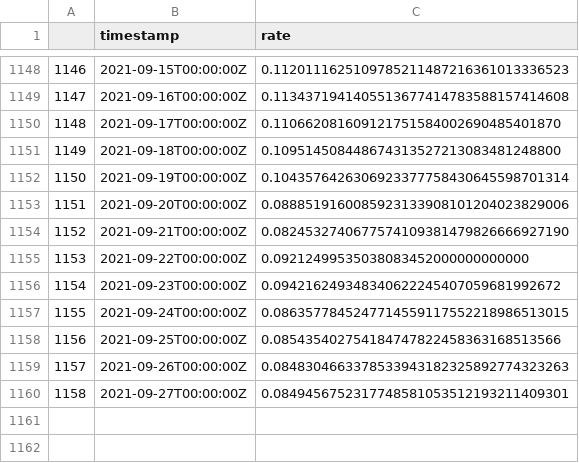
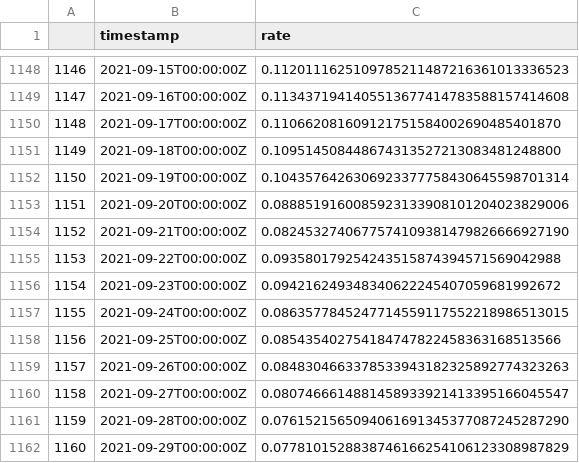
Before and after one commit to datanalys/datasets, a CSV file: datasets/currencies/crypto/historical/ZIL.csv, drawn as a sheet; only a part is shown, gaps mark what is left out.

```diff
--- a/datasets/currencies/crypto/historical/ZIL.csv
+++ b/datasets/currencies/crypto/historical/ZIL.csv
@@ -1154,3 +1154,3 @@
 1152,2021-09-21T00:00:00Z,0.0824532740677574109381479826666927190
-1153,2021-09-22T00:00:00Z,0.09212499535038083452000000000000
+1153,2021-09-22T00:00:00Z,0.093580179254243515874394571569042988
 1154,2021-09-23T00:00:00Z,0.094216249348340622245407059681992672
@@ -1159,2 +1159,4 @@
 1157,2021-09-26T00:00:00Z,0.0848304663378533943182325892774323263
-1158,2021-09-27T00:00:00Z,0.0849456752317748581053512193211409301
+1158,2021-09-27T00:00:00Z,0.0807466614881458933921413395166045547
+1159,2021-09-28T00:00:00Z,0.0761521565094061691345377087245287290
+1160,2021-09-29T00:00:00Z,0.0778101528838746166254106123308987829
```
Also changed, not shown: datasets/currencies/crypto/historical/BTC.csv, datasets/currencies/crypto/historical/DAI.csv, 16 other files.
